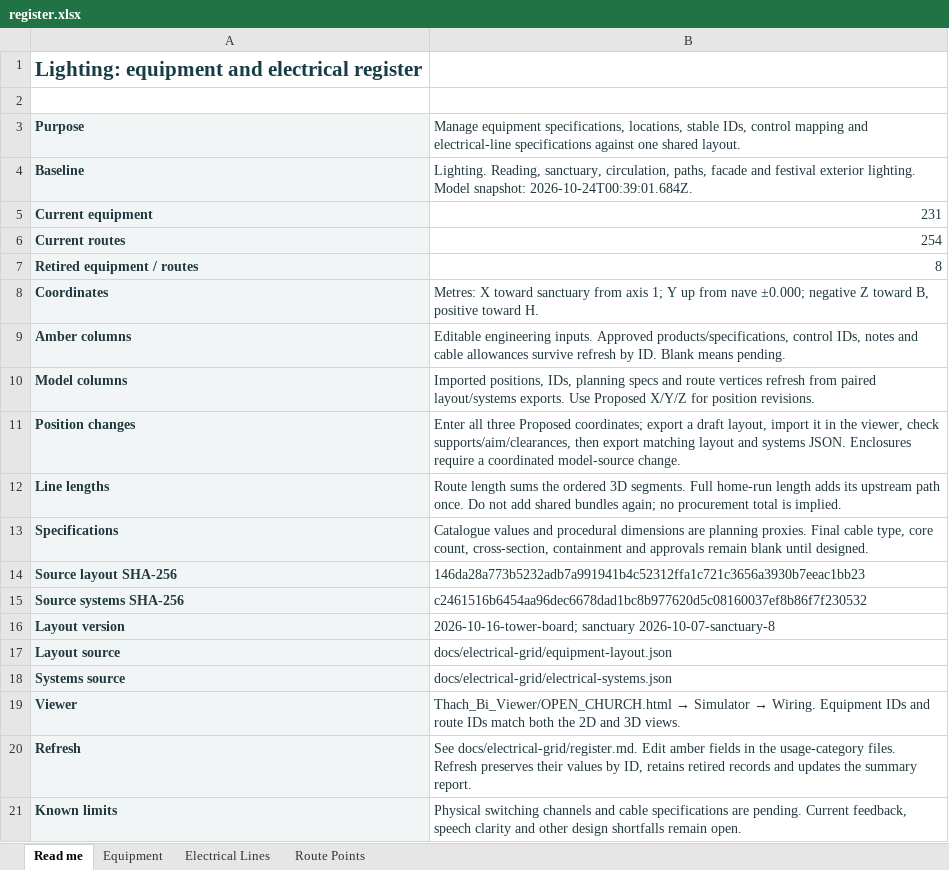
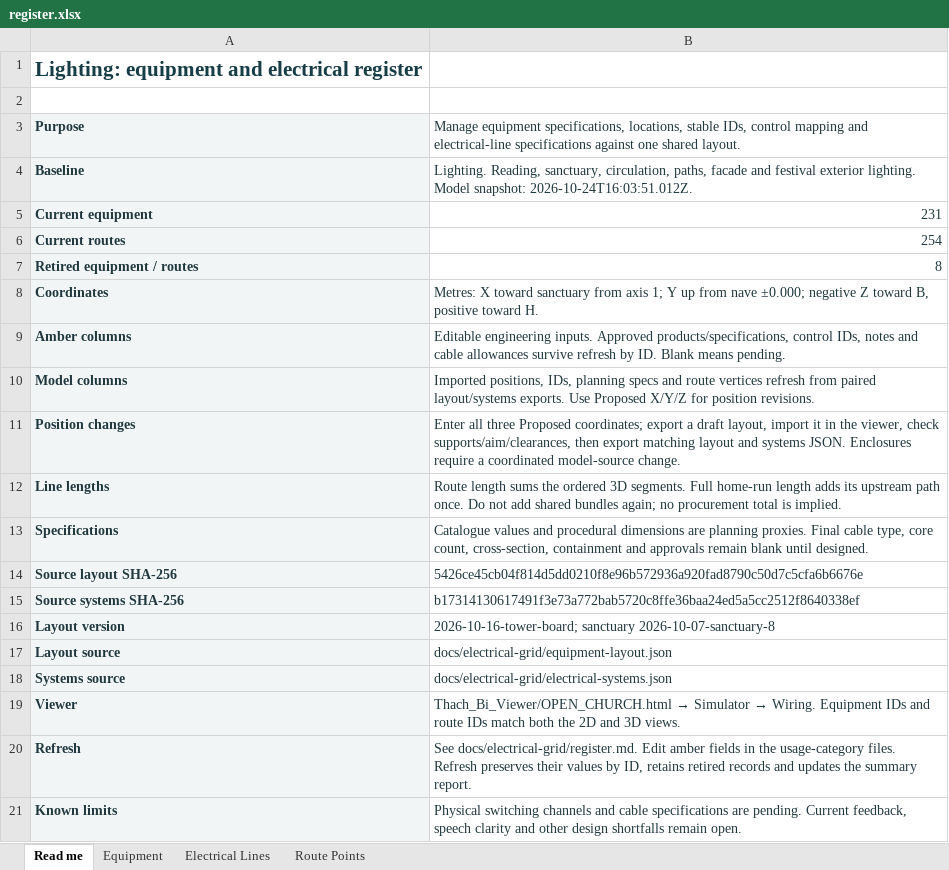
Before and after one commit to DangHoangGeo/giaoxuthachbi-simulator, an Excel workbook: docs/electrical-grid/categories/lighting/register.xlsx, sheet Read me, drawn as a sheet; only a part is shown; values as stored, in another font and other column widths than the file's, no borders; the diff names each change by its address in the sheet, - before the commit and + after, or states it on an @@ line.

```diff
--- a/docs/electrical-grid/categories/lighting/register.xlsx (sheet Read me)
+++ b/docs/electrical-grid/categories/lighting/register.xlsx (sheet Read me)
-B4: …Model snapshot: 2026-10-24T00:39:01.684Z.
+B4: …Model snapshot: 2026-10-24T16:03:51.012Z.
-B14: 146da28a773b5232adb7a991941b4c52312ffa1c721c3656a3930b7eeac1bb23
+B14: 5426ce45cb04f814d5dd0210f8e96b572936a920fad8790c50d7c5cfa6b6676e
-B15: c2461516b6454aa96dec6678dad1bc8b977620d5c08160037ef8b86f7f230532
+B15: b17314130617491f3e73a772bab5720c8ffe36baa24ed5a5cc2512f8640338ef
```
Also changed, not shown: sheet Route Points, sheet Equipment, sheet Electrical Lines, formulas that keep their value, docs/electrical-grid/categories/air-system/register.xlsx, docs/electrical-grid/categories/decoration/register.xlsx, 25 other files.
